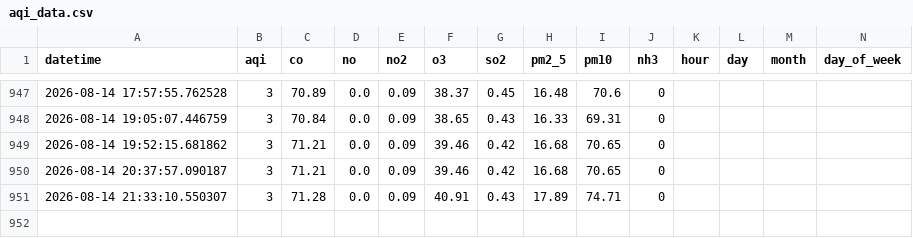
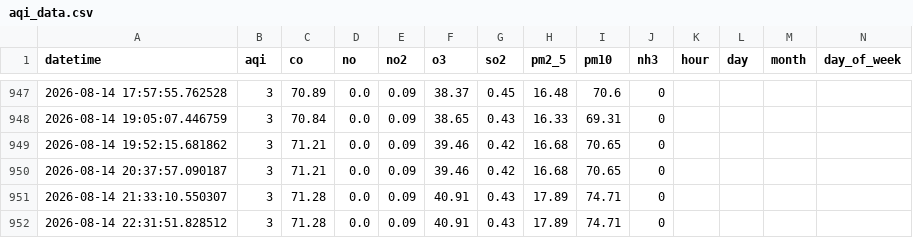
Before and after one commit to hibasiddiqui117/AQI_PROJECT, a CSV file: data/aqi_data.csv, drawn as a sheet; only a part is shown, gaps mark what is left out; rows hold the shown columns only; the diff names each change by its address in the sheet, - before the commit and + after, or states it on an @@ line.

```diff
--- a/data/aqi_data.csv
+++ b/data/aqi_data.csv
+row 952: 2026-08-14 22:31:51.828512 | 3 | 71.28 | 0.0 | 0.09 | 40.91 | 0.43 | 17.89 | 74.71 | 0
```
